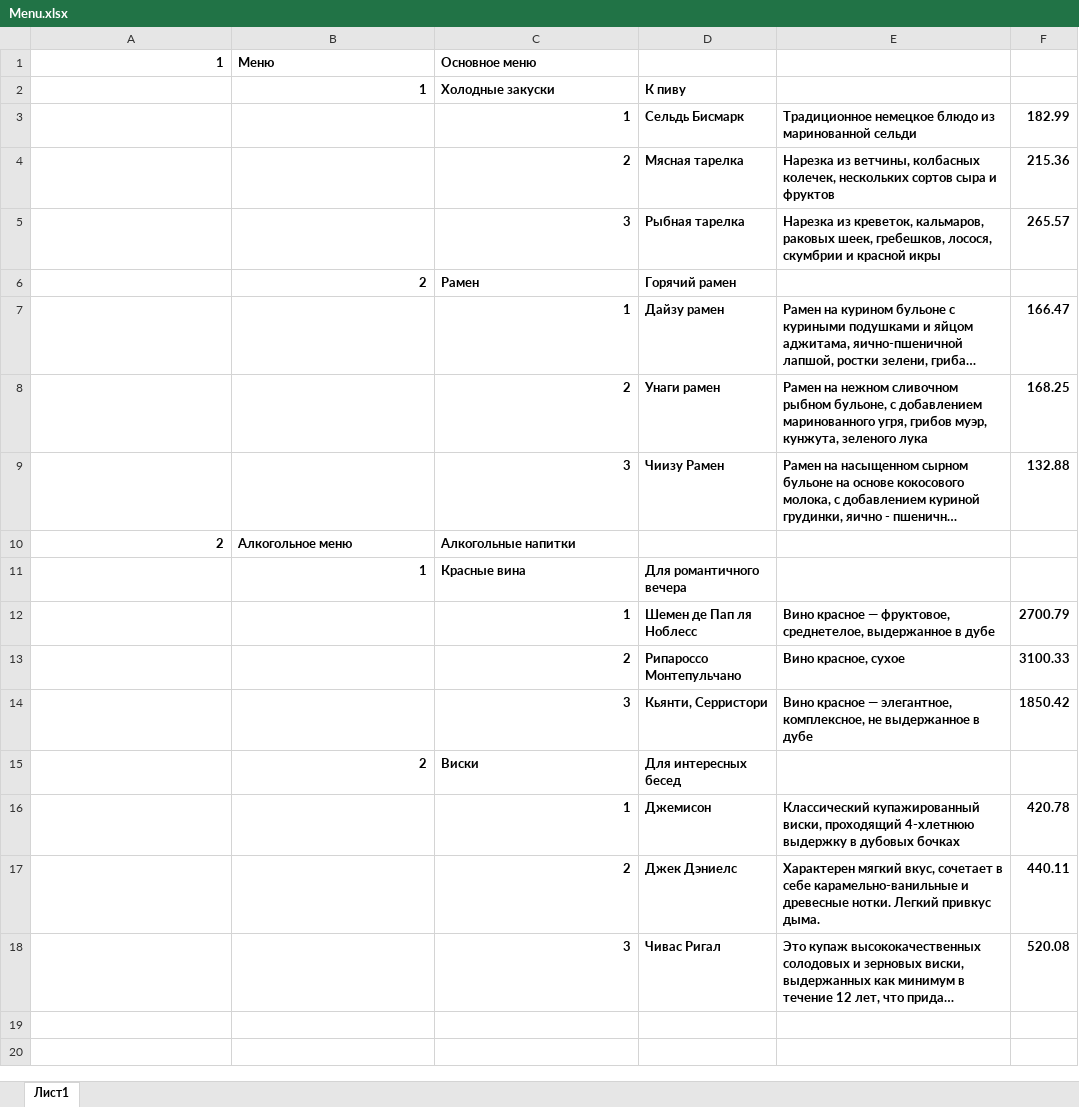
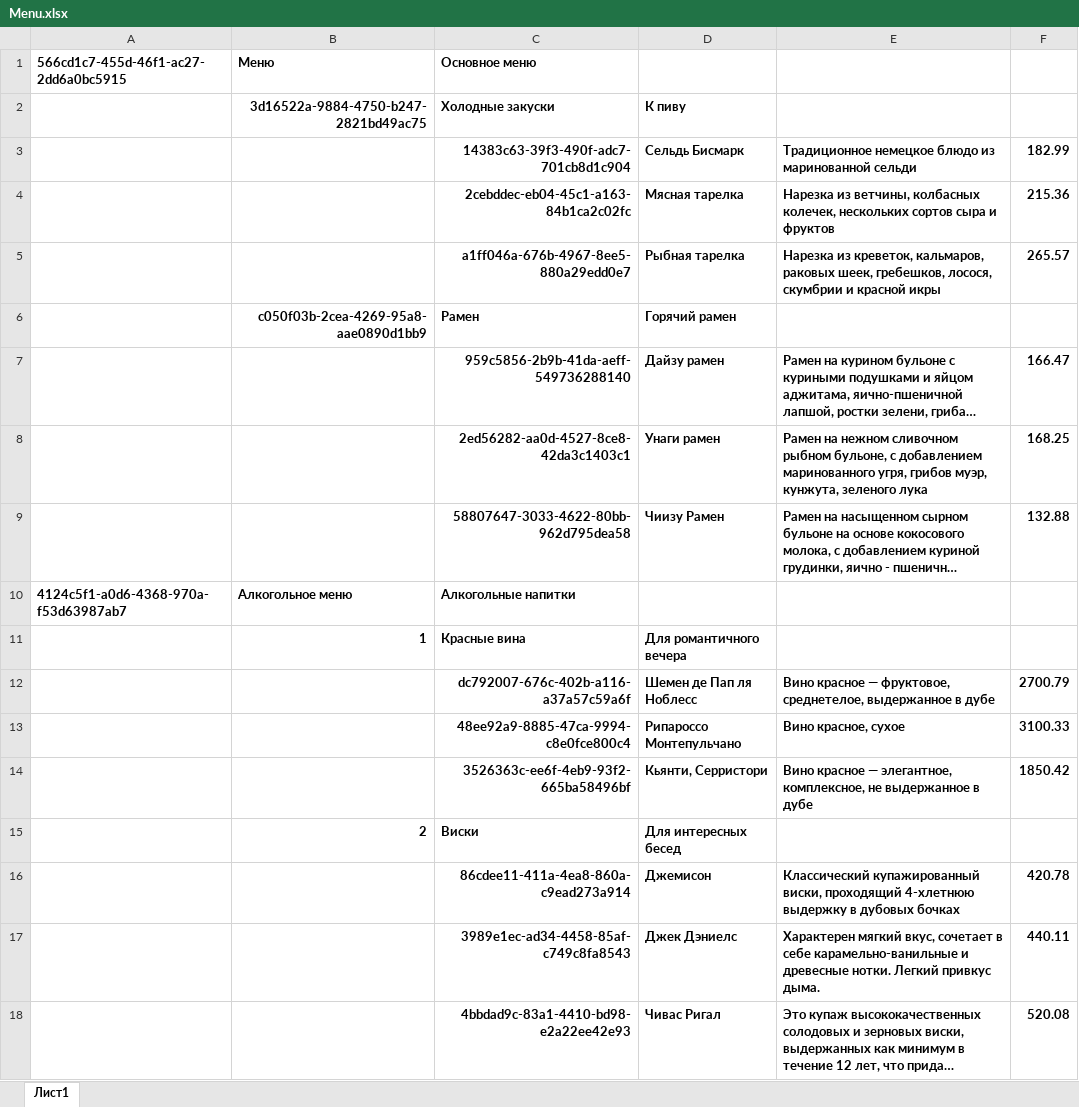
Before and after one commit to yogorus/restaraunt_API, an Excel workbook: admin/Menu.xlsx, sheet Лист1, drawn as a sheet; long unchanged cells end in …; values as stored, in another font and other column widths than the file's, no borders; the diff names each change by its address in the sheet, - before the commit and + after, or states it on an @@ line.

```diff
--- a/admin/Menu.xlsx (sheet Лист1)
+++ b/admin/Menu.xlsx (sheet Лист1)
-A1: 1
+A1: 566cd1c7-455d-46f1-ac27-2dd6a0bc5915
-B2 (Меню): 1
+B2 (Меню): 3d16522a-9884-4750-b247-2821bd49ac75
-C3 (Основное меню): 1
+C3 (Основное меню): 14383c63-39f3-490f-adc7-701cb8d1c904
-C4 (Основное меню): 2
+C4 (Основное меню): 2cebddec-eb04-45c1-a163-84b1ca2c02fc
-C5 (Основное меню): 3
+C5 (Основное меню): a1ff046a-676b-4967-8ee5-880a29edd0e7
-B6 (Меню): 2
+B6 (Меню): c050f03b-2cea-4269-95a8-aae0890d1bb9
-C7 (Основное меню): 1
+C7 (Основное меню): 959c5856-2b9b-41da-aeff-549736288140
-C8 (Основное меню): 2
+C8 (Основное меню): 2ed56282-aa0d-4527-8ce8-42da3c1403c1
-C9 (Основное меню): 3
+C9 (Основное меню): 58807647-3033-4622-80bb-962d795dea58
-A10: 2
+A10: 4124c5f1-a0d6-4368-970a-f53d63987ab7
-C12 (Основное меню): 1
+C12 (Основное меню): dc792007-676c-402b-a116-a37a57c59a6f
-C13 (Основное меню): 2
+C13 (Основное меню): 48ee92a9-8885-47ca-9994-c8e0fce800c4
-C14 (Основное меню): 3
+C14 (Основное меню): 3526363c-ee6f-4eb9-93f2-665ba58496bf
-C16 (Основное меню): 1
+C16 (Основное меню): 86cdee11-411a-4ea8-860a-c9ead273a914
-C17 (Основное меню): 2
+C17 (Основное меню): 3989e1ec-ad34-4458-85af-c749c8fa8543
-C18 (Основное меню): 3
+C18 (Основное меню): 4bbdad9c-83a1-4410-bd98-e2a22ee42e93
```
Also changed, not shown: 7 other files.
